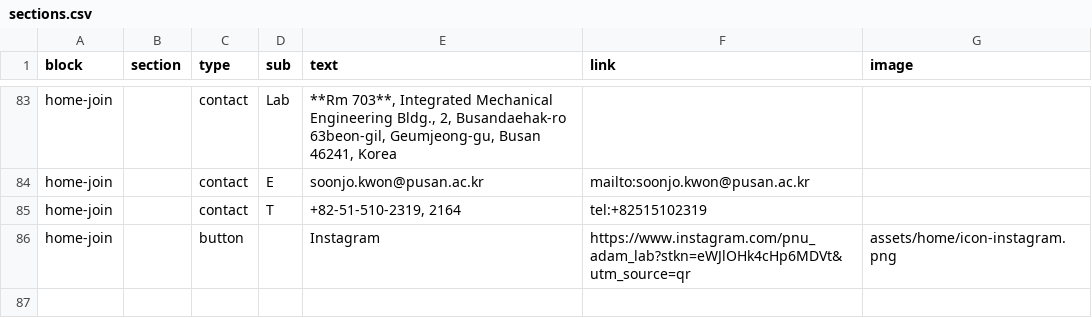
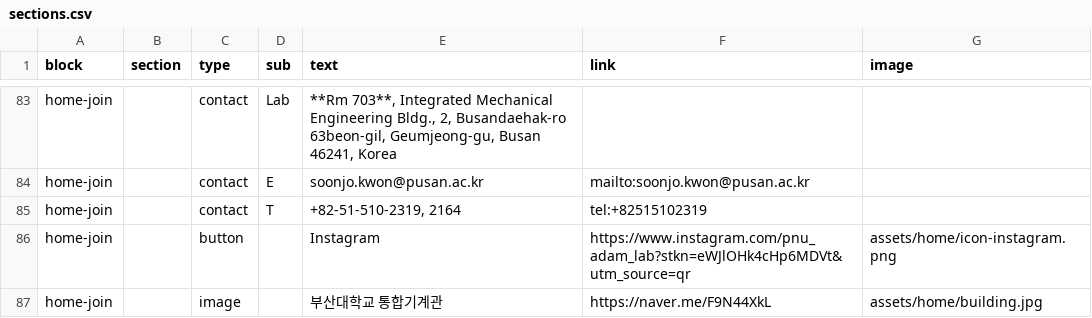
Before and after one commit to soonjokwon/adam-lab-widgets, a CSV file: templates/sheet/sections.csv, drawn as a sheet; only a part is shown, gaps mark what is left out.

Commit message:
sections home-join: building photo inside the widget (7/12 text | 5/12 photo + caption, links to Naver map)
- type image (= photo) row in templates/sheet/sections.csv + data/sections.json
- assets/home/building.jpg copied from the adam-pnu-2 Home (Sites image URLs expire)
- phone: compact thumb + caption row under the text; hidden in ax-pe-tiny boxes
- README: home-join is now one full-width embed (790px wide → 510px, 1185px → 440px)

```diff
--- a/templates/sheet/sections.csv
+++ b/templates/sheet/sections.csv
@@ -86 +86,2 @@ home-join,,contact,T,"+82-51-510-2319, 2164",tel:+82515102319,
 home-join,,button,,Instagram,https://www.instagram.com/pnu_adam_lab?stkn=eWJlOHk4cHp6MDVt&utm_source=qr,assets/home/icon-instagram.png
+home-join,,image,,부산대학교 통합기계관,https://naver.me/F9N44XkL,assets/home/building.jpg
```
Also changed, not shown: 9 other files.
